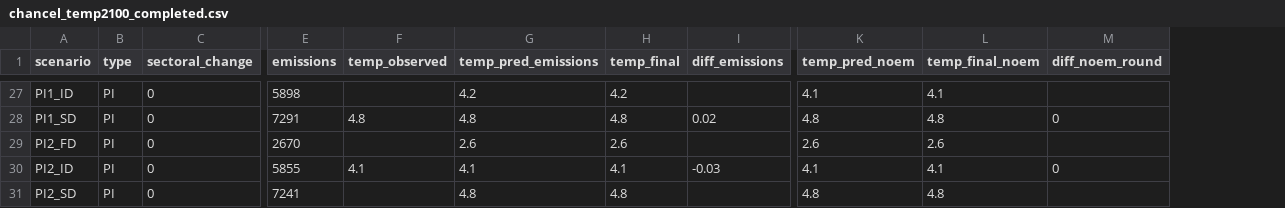
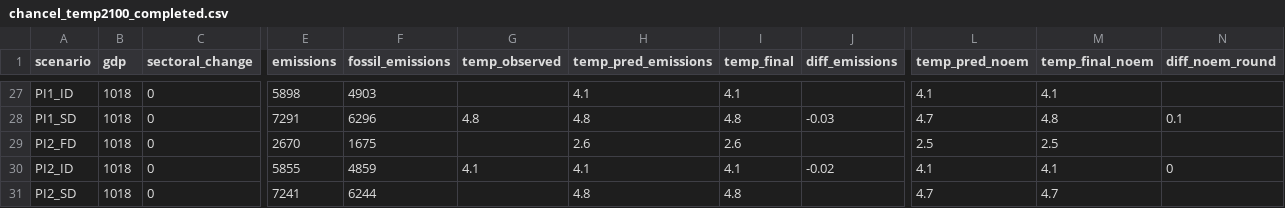
Before and after one commit to bixiou/global_justice, a CSV file: data/chancel_temp2100_completed.csv, drawn as a sheet; only a part is shown, gaps mark what is left out; removed rows and columns are numbered as before the commit, all else as after; the diff covers the shown part only; the diff names each change by its address in the sheet, - before the commit and + after, or states it on an @@ line.

```diff
--- a/data/chancel_temp2100_completed.csv
+++ b/data/chancel_temp2100_completed.csv
-column B (type), rows 27-31: all PI
+column B (gdp), rows 27-31: all 1018
+column F (fossil_emissions), rows 27-31: 4903 | 6296 | 1675 | 4859 | 6244
-H27 (temp_pred_emissions): 4.2
+H27 (temp_pred_emissions): 4.1
-I27 (temp_final): 4.2
+I27 (temp_final): 4.1
-J28 (diff_emissions): 0.02
+J28 (diff_emissions): -0.03
-L28 (temp_pred_noem): 4.8
+L28 (temp_pred_noem): 4.7
-N28 (diff_noem_round): 0
+N28 (diff_noem_round): 0.1
-L29 (temp_pred_noem): 2.6
+L29 (temp_pred_noem): 2.5
-M29 (temp_final_noem): 2.6
+M29 (temp_final_noem): 2.5
-J30 (diff_emissions): -0.03
+J30 (diff_emissions): -0.02
-L31 (temp_pred_noem): 4.8
+L31 (temp_pred_noem): 4.7
-M31 (temp_final_noem): 4.8
+M31 (temp_final_noem): 4.7
```
Also changed, not shown: 61 edited cells elsewhere in this file, data/chancel_temp2100_observed.csv, 2 other files.
